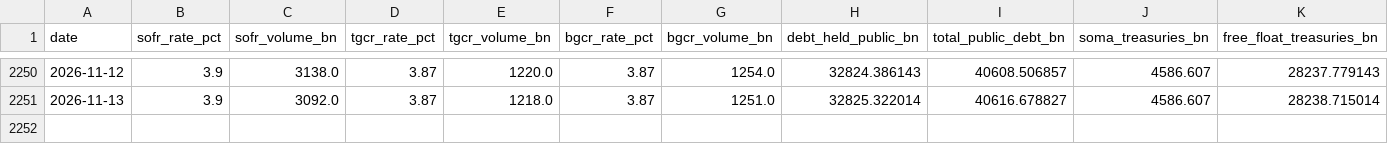
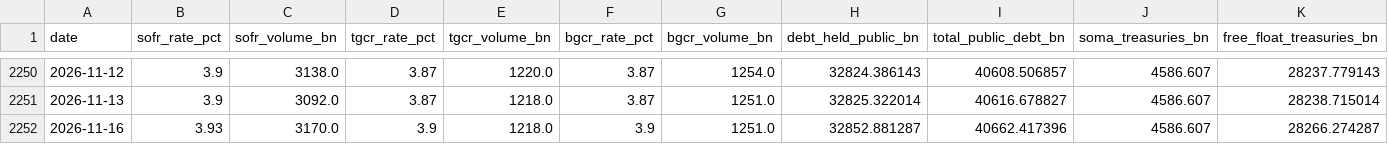
Before and after one commit to AugustineCarB/collateral_multiplier, a CSV file: data/collateral_multiplier_proxy.csv, drawn as a sheet; only a part is shown, gaps mark what is left out; rows hold the shown columns only; the diff names each change by its address in the sheet, - before the commit and + after, or states it on an @@ line.

```diff
--- a/data/collateral_multiplier_proxy.csv
+++ b/data/collateral_multiplier_proxy.csv
+row 2252: 2026-11-16 | 3.93 | 3170.0 | 3.9 | 1218.0 | 3.9 | 1251.0 | 32852.881287 | 40662.417396 | 4586.607 | 28266.274287
```
Also changed, not shown: 1 other file.
